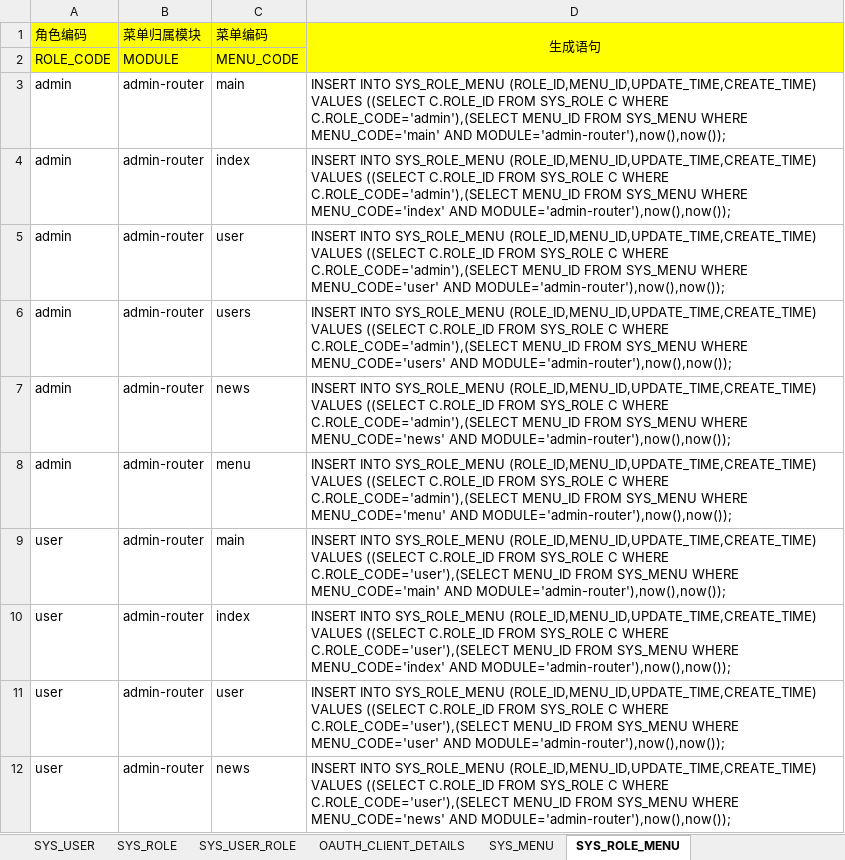
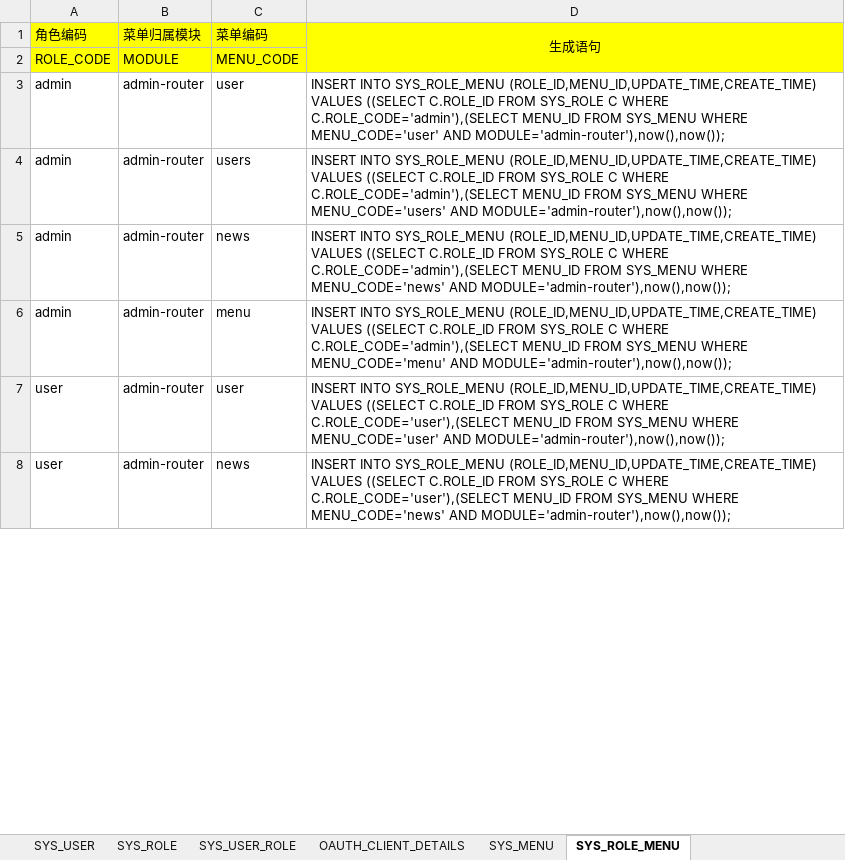
Before and after one commit to wenzdaywww/my-blog, an Excel workbook: base/files/base-初始化数据.xlsx, sheet SYS_ROLE_MENU, drawn as a sheet; only a part is shown; values as stored, in another font and other column widths than the file's, no borders; the diff covers the shown part only; the diff names each change by its address in the sheet, - before the commit and + after, or states it on an @@ line.

```diff
--- a/base/files/base-初始化数据.xlsx (sheet SYS_ROLE_MENU)
+++ b/base/files/base-初始化数据.xlsx (sheet SYS_ROLE_MENU)
-row 3: admin | admin-router | main | INSERT INTO SYS_ROLE_MENU (ROLE_ID,MENU_ID,UPDATE_TIME,CREATE_TIME) VALUES ((SELECT C.ROLE_ID FROM SYS_ROLE C WHERE C.ROLE_CODE='admin'),(SELECT MENU_ID FROM SYS_MENU WHERE MENU_CODE='main' AND MODULE='admin-router'),now(),now());
-row 4: admin | admin-router | index | INSERT INTO SYS_ROLE_MENU (ROLE_ID,MENU_ID,UPDATE_TIME,CREATE_TIME) VALUES ((SELECT C.ROLE_ID FROM SYS_ROLE C WHERE C.ROLE_CODE='admin'),(SELECT MENU_ID FROM SYS_MENU WHERE MENU_CODE='index' AND MODULE='admin-router'),now(),now());
-row 9: user | admin-router | main | INSERT INTO SYS_ROLE_MENU (ROLE_ID,MENU_ID,UPDATE_TIME,CREATE_TIME) VALUES ((SELECT C.ROLE_ID FROM SYS_ROLE C WHERE C.ROLE_CODE='user'),(SELECT MENU_ID FROM SYS_MENU WHERE MENU_CODE='main' AND MODULE='admin-router'),now(),now());
-row 10: user | admin-router | index | INSERT INTO SYS_ROLE_MENU (ROLE_ID,MENU_ID,UPDATE_TIME,CREATE_TIME) VALUES ((SELECT C.ROLE_ID FROM SYS_ROLE C WHERE C.ROLE_CODE='user'),(SELECT MENU_ID FROM SYS_MENU WHERE MENU_CODE='index' AND MODULE='admin-router'),now(),now());
```
Also changed, not shown: 1 removed row and 4 edited cells elsewhere in this sheet, sheet SYS_MENU, sheet OAUTH_CLIENT_DETAILS, formulas that keep their value, 7 other files.
